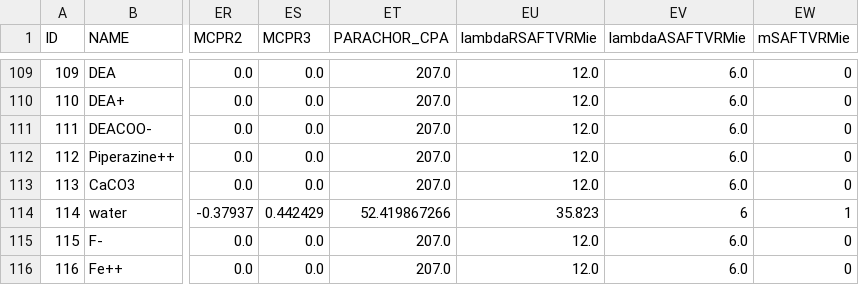
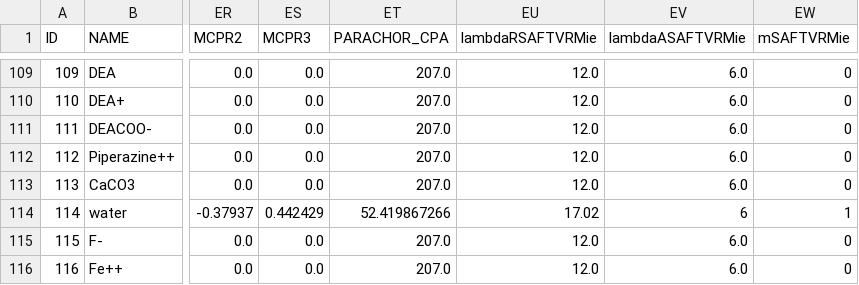
Before and after one commit to equinor/neqsim, a CSV file: src/main/resources/data/COMP.csv, drawn as a sheet; only a part is shown, gaps mark what is left out; the diff names each change by its address in the sheet, - before the commit and + after, or states it on an @@ line.

```diff
--- a/src/main/resources/data/COMP.csv
+++ b/src/main/resources/data/COMP.csv
-EU114 (lambdaRSAFTVRMie): 35.823
+EU114 (lambdaRSAFTVRMie): 17.02
```
Also changed, not shown: 3 other files.
